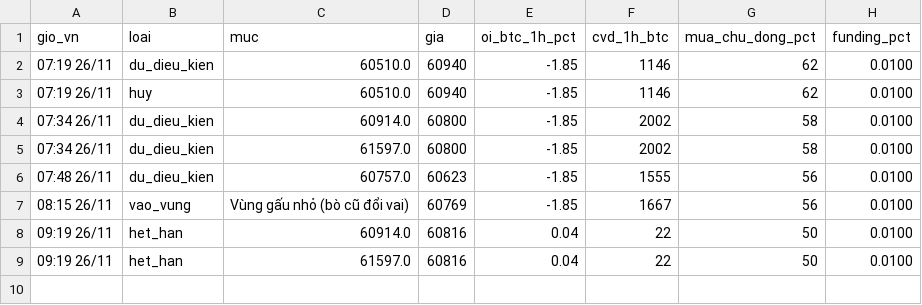
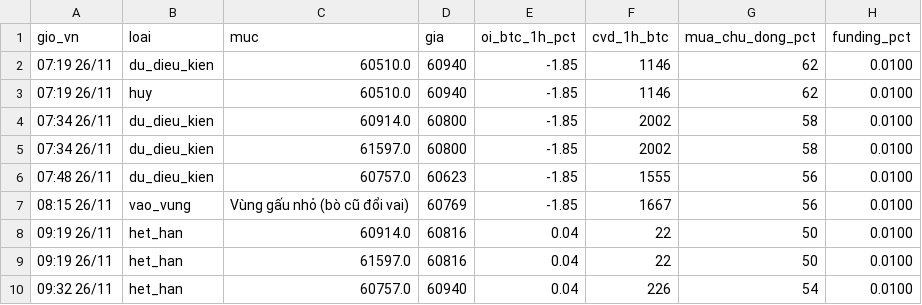
Before and after one commit to ngocdung210482-cloud/hop-signal, a CSV file: nhat_ky_bo_loc.csv, drawn as a sheet; the diff names each change by its address in the sheet, - before the commit and + after, or states it on an @@ line.

```diff
--- a/nhat_ky_bo_loc.csv
+++ b/nhat_ky_bo_loc.csv
+row 10: 09:32 26/11 | het_han | 60757.0 | 60940 | 0.04 | 226 | 54 | 0.0100
```
Also changed, not shown: nhat_ky_tin_hieu.csv.
